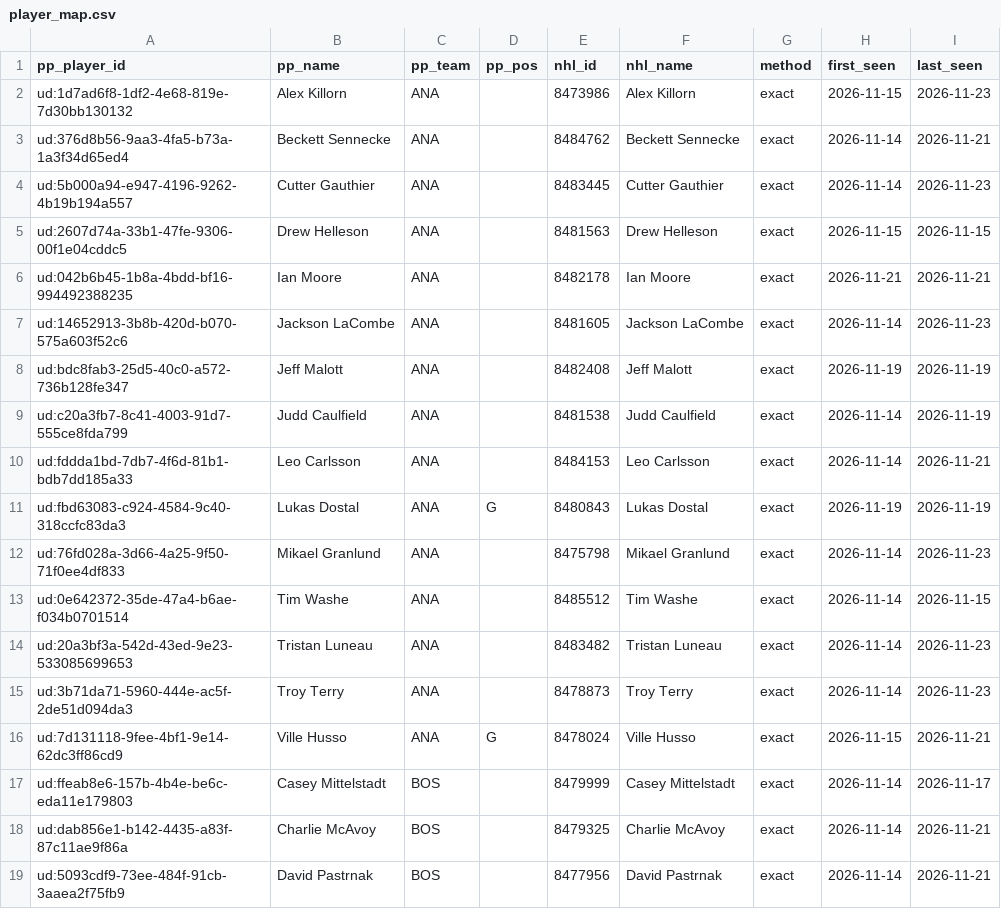
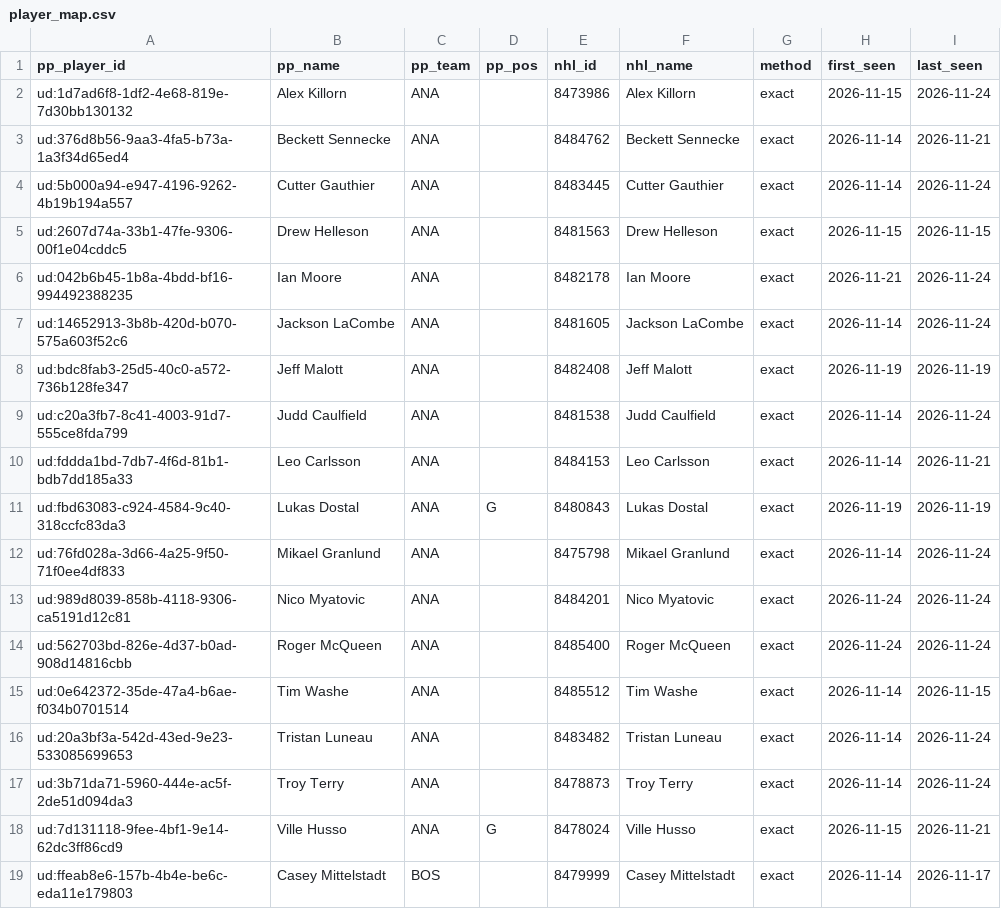
Before and after one commit to mileswilliams08/NHL-prop-model, a CSV file: data/underdog/player_map.csv, drawn as a sheet; only a part is shown; the shorter side is filled out with more unchanged rows; the diff covers the shown part only.

```diff
--- a/data/underdog/player_map.csv
+++ b/data/underdog/player_map.csv
@@ -1,16 +1,18 @@
 pp_player_id,pp_name,pp_team,pp_pos,nhl_id,nhl_name,method,first_seen,last_seen
-ud:1d7ad6f8-1df2-4e68-819e-7d30bb130132,Alex Killorn,ANA,,8473986,Alex Killorn,exact,2026-11-15,2026-11-23
+ud:1d7ad6f8-1df2-4e68-819e-7d30bb130132,Alex Killorn,ANA,,8473986,Alex Killorn,exact,2026-11-15,2026-11-24
 ud:376d8b56-9aa3-4fa5-b73a-1a3f34d65ed4,Beckett Sennecke,ANA,,8484762,Beckett Sennecke,exact,2026-11-14,2026-11-21
-ud:5b000a94-e947-4196-9262-4b19b194a557,Cutter Gauthier,ANA,,8483445,Cutter Gauthier,exact,2026-11-14,2026-11-23
+ud:5b000a94-e947-4196-9262-4b19b194a557,Cutter Gauthier,ANA,,8483445,Cutter Gauthier,exact,2026-11-14,2026-11-24
 ud:2607d74a-33b1-47fe-9306-00f1e04cddc5,Drew Helleson,ANA,,8481563,Drew Helleson,exact,2026-11-15,2026-11-15
-ud:042b6b45-1b8a-4bdd-bf16-994492388235,Ian Moore,ANA,,8482178,Ian Moore,exact,2026-11-21,2026-11-21
-ud:14652913-3b8b-420d-b070-575a603f52c6,Jackson LaCombe,ANA,,8481605,Jackson LaCombe,exact,2026-11-14,2026-11-23
+ud:042b6b45-1b8a-4bdd-bf16-994492388235,Ian Moore,ANA,,8482178,Ian Moore,exact,2026-11-21,2026-11-24
+ud:14652913-3b8b-420d-b070-575a603f52c6,Jackson LaCombe,ANA,,8481605,Jackson LaCombe,exact,2026-11-14,2026-11-24
 ud:bdc8fab3-25d5-40c0-a572-736b128fe347,Jeff Malott,ANA,,8482408,Jeff Malott,exact,2026-11-19,2026-11-19
-ud:c20a3fb7-8c41-4003-91d7-555ce8fda799,Judd Caulfield,ANA,,8481538,Judd Caulfield,exact,2026-11-14,2026-11-19
+ud:c20a3fb7-8c41-4003-91d7-555ce8fda799,Judd Caulfield,ANA,,8481538,Judd Caulfield,exact,2026-11-14,2026-11-24
 ud:fddda1bd-7db7-4f6d-81b1-bdb7dd185a33,Leo Carlsson,ANA,,8484153,Leo Carlsson,exact,2026-11-14,2026-11-21
 ud:fbd63083-c924-4584-9c40-318ccfc83da3,Lukas Dostal,ANA,G,8480843,Lukas Dostal,exact,2026-11-19,2026-11-19
-ud:76fd028a-3d66-4a25-9f50-71f0ee4df833,Mikael Granlund,ANA,,8475798,Mikael Granlund,exact,2026-11-14,2026-11-23
+ud:76fd028a-3d66-4a25-9f50-71f0ee4df833,Mikael Granlund,ANA,,8475798,Mikael Granlund,exact,2026-11-14,2026-11-24
+ud:989d8039-858b-4118-9306-ca5191d12c81,Nico Myatovic,ANA,,8484201,Nico Myatovic,exact,2026-11-24,2026-11-24
+ud:562703bd-826e-4d37-b0ad-908d14816cbb,Roger McQueen,ANA,,8485400,Roger McQueen,exact,2026-11-24,2026-11-24
 ud:0e642372-35de-47a4-b6ae-f034b0701514,Tim Washe,ANA,,8485512,Tim Washe,exact,2026-11-14,2026-11-15
-ud:20a3bf3a-542d-43ed-9e23-533085699653,Tristan Luneau,ANA,,8483482,Tristan Luneau,exact,2026-11-14,2026-11-23
-ud:3b71da71-5960-444e-ac5f-2de51d094da3,Troy Terry,ANA,,8478873,Troy Terry,exact,2026-11-14,2026-11-23
+ud:20a3bf3a-542d-43ed-9e23-533085699653,Tristan Luneau,ANA,,8483482,Tristan Luneau,exact,2026-11-14,2026-11-24
+ud:3b71da71-5960-444e-ac5f-2de51d094da3,Troy Terry,ANA,,8478873,Troy Terry,exact,2026-11-14,2026-11-24
 ud:7d131118-9fee-4bf1-9e14-62dc3ff86cd9,Ville Husso,ANA,G,8478024,Ville Husso,exact,2026-11-15,2026-11-21
```
Also changed, not shown: 30 edited cells elsewhere in this file, data/combo_leg_map.csv, data/player_map.csv, 6 other files.
